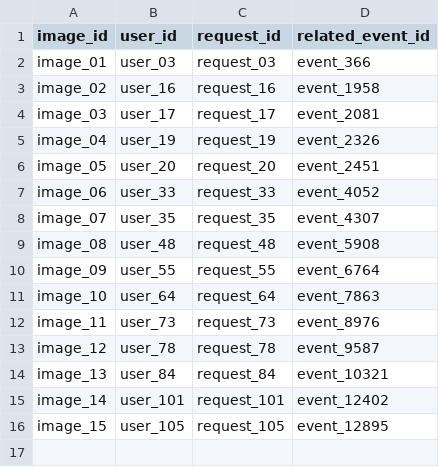
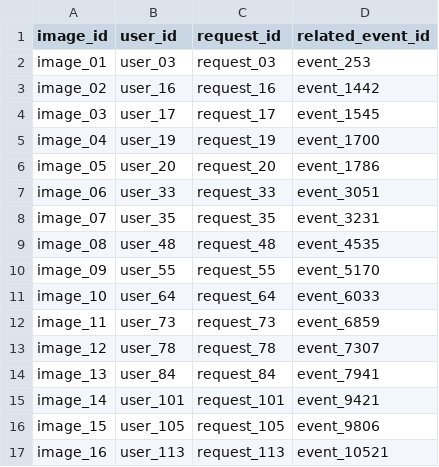
Before and after one commit to 13poorvi03/hackerrank-orchestrate-september26, a CSV file: dataset/images.csv, drawn as a sheet.

```diff
--- a/dataset/images.csv
+++ b/dataset/images.csv
@@ -1,16 +1,17 @@
 image_id,user_id,request_id,related_event_id
-image_01,user_03,request_03,event_366
-image_02,user_16,request_16,event_1958
-image_03,user_17,request_17,event_2081
-image_04,user_19,request_19,event_2326
-image_05,user_20,request_20,event_2451
-image_06,user_33,request_33,event_4052
-image_07,user_35,request_35,event_4307
-image_08,user_48,request_48,event_5908
-image_09,user_55,request_55,event_6764
-image_10,user_64,request_64,event_7863
-image_11,user_73,request_73,event_8976
-image_12,user_78,request_78,event_9587
-image_13,user_84,request_84,event_10321
-image_14,user_101,request_101,event_12402
-image_15,user_105,request_105,event_12895
+image_01,user_03,request_03,event_253
+image_02,user_16,request_16,event_1442
+image_03,user_17,request_17,event_1545
+image_04,user_19,request_19,event_1700
+image_05,user_20,request_20,event_1786
+image_06,user_33,request_33,event_3051
+image_07,user_35,request_35,event_3231
+image_08,user_48,request_48,event_4535
+image_09,user_55,request_55,event_5170
+image_10,user_64,request_64,event_6033
+image_11,user_73,request_73,event_6859
+image_12,user_78,request_78,event_7307
+image_13,user_84,request_84,event_7941
+image_14,user_101,request_101,event_9421
+image_15,user_105,request_105,event_9806
+image_16,user_113,request_113,event_10521
```
Also changed, not shown: dataset/financial_profiles.csv, dataset/messages.csv, 3 other files.
